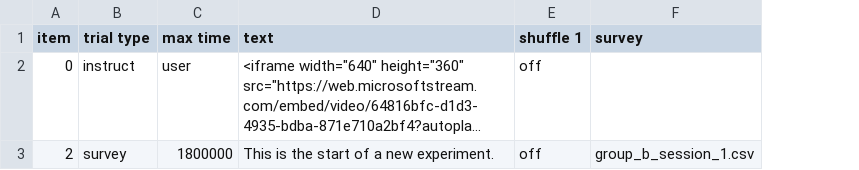
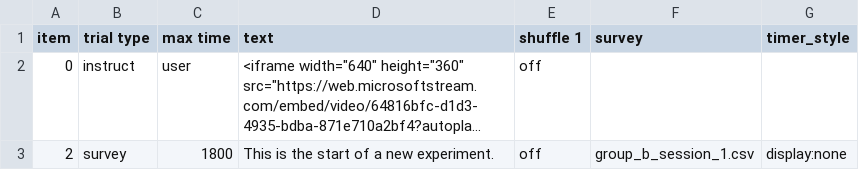
Before and after one commit to haffey-studies/placement-projects, a CSV file: web/User/Experiments/group_b/procedure_1.csv, drawn as a sheet; long unchanged cells end in …; the diff names each change by its address in the sheet, - before the commit and + after, or states it on an @@ line.

```diff
--- a/web/User/Experiments/group_b/procedure_1.csv
+++ b/web/User/Experiments/group_b/procedure_1.csv
+column G (timer_style), row 3: display:none
-C3 (max time): 1800000
+C3 (max time): 1800
```
Also changed, not shown: 2 other files.
